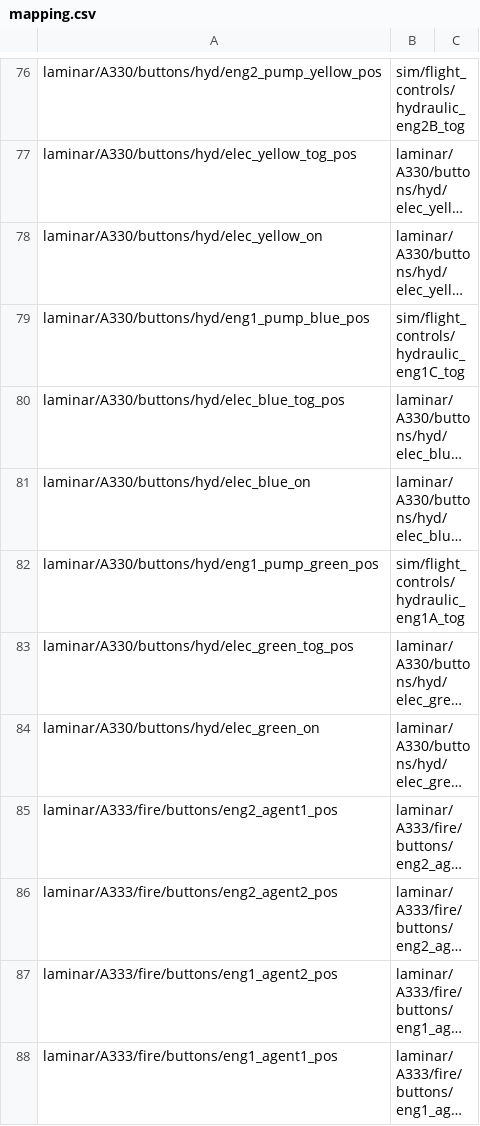
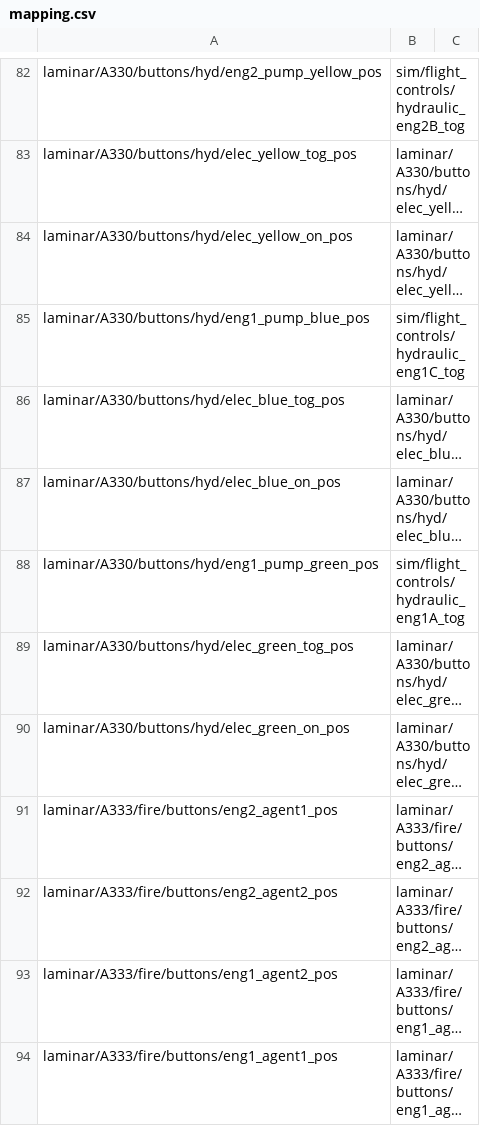
Before and after one commit to Coalition-of-Freeware-Developers/AeroGenesis-A330, a CSV file: data/PanelStates/mapping.csv, drawn as a sheet; only a part is shown, gaps mark what is left out; long unchanged cells end in …; addresses are those after the commit; the diff covers the shown part only; the diff names each change by its address in the sheet, - before the commit and + after, or states it on an @@ line.

```diff
--- a/data/PanelStates/mapping.csv
+++ b/data/PanelStates/mapping.csv
-A84: laminar/A330/buttons/hyd/elec_yellow_on
+A84: laminar/A330/buttons/hyd/elec_yellow_on_pos
-A87: laminar/A330/buttons/hyd/elec_blue_on
+A87: laminar/A330/buttons/hyd/elec_blue_on_pos
-A90: laminar/A330/buttons/hyd/elec_green_on
+A90: laminar/A330/buttons/hyd/elec_green_on_pos
```
Also changed, not shown: 15 added rows, 1 moved row and 2 edited cells elsewhere in this file.
